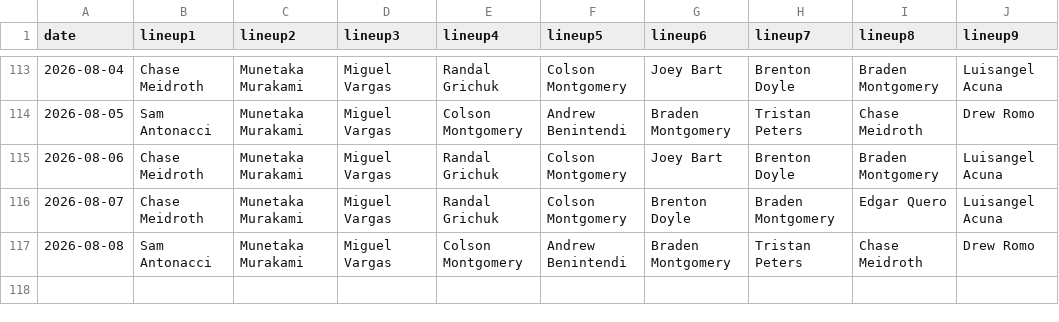
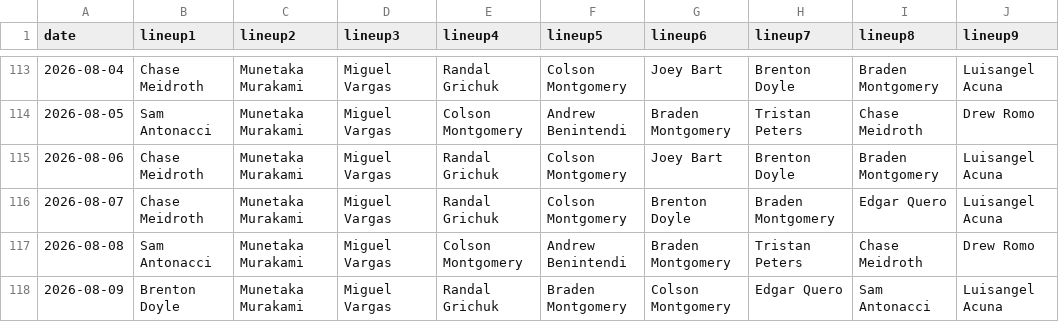
Before and after one commit to fantasy-toolz/batting-order, a CSV file: data/2026/CWS.csv, drawn as a sheet; only a part is shown, gaps mark what is left out; the diff names each change by its address in the sheet, - before the commit and + after, or states it on an @@ line.

```diff
--- a/data/2026/CWS.csv
+++ b/data/2026/CWS.csv
+row 118: 2026-08-09 | Brenton Doyle | Munetaka Murakami | Miguel Vargas | Randal Grichuk | Braden Montgomery | Colson Montgomery | Edgar Quero | Sam Antonacci | Luisangel Acuna
```
Also changed, not shown: data/2026/DET.csv, data/2026/SD.csv, 31 other files.
